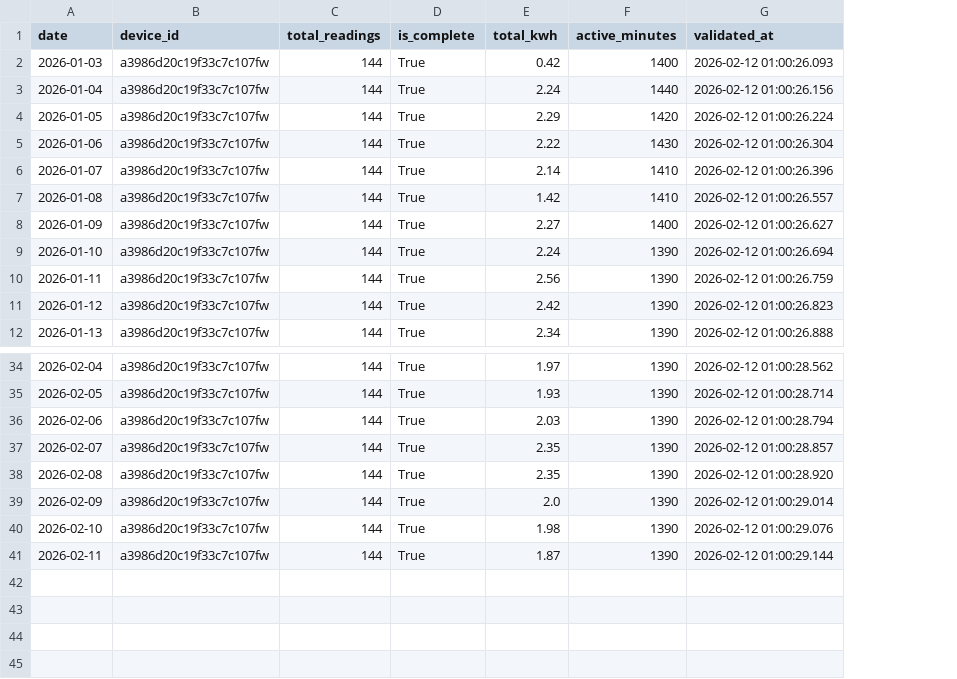
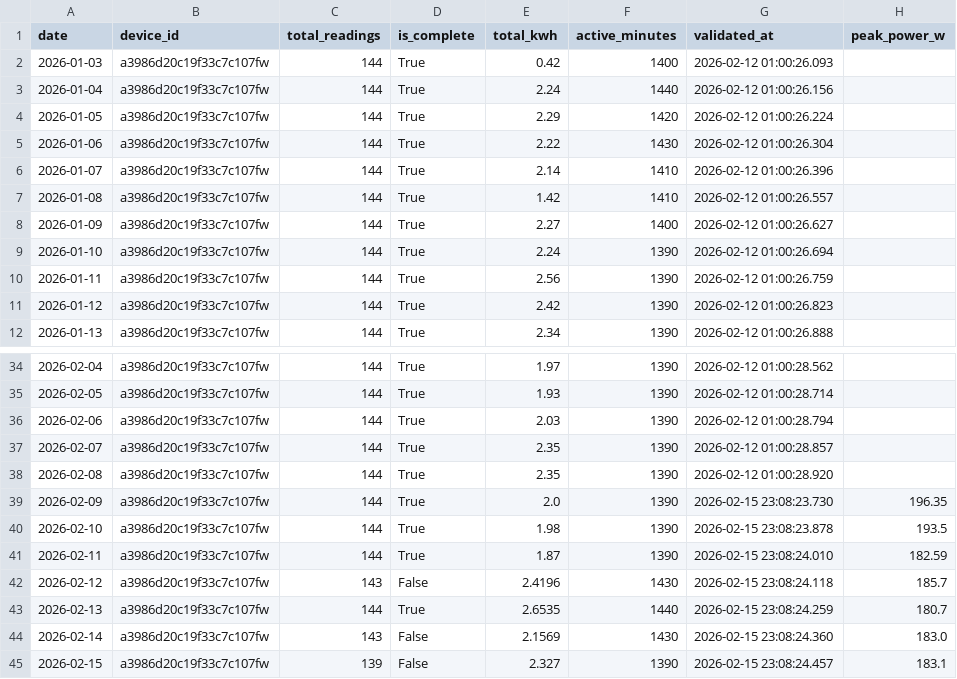
Before and after one commit to geovportodo14/Sarimax-Thesis, a CSV file: data/exports/refrigerator_daily_summaries.csv, drawn as a sheet; only a part is shown, gaps mark what is left out; the diff names each change by its address in the sheet, - before the commit and + after, or states it on an @@ line.

```diff
--- a/data/exports/refrigerator_daily_summaries.csv
+++ b/data/exports/refrigerator_daily_summaries.csv
+column H (peak_power_w), rows 39-41: 196.35 | 193.5 | 182.59
-G39 (validated_at): 2026-02-12 01:00:29.014
+G39 (validated_at): 2026-02-15 23:08:23.730
-G40 (validated_at): 2026-02-12 01:00:29.076
+G40 (validated_at): 2026-02-15 23:08:23.878
-G41 (validated_at): 2026-02-12 01:00:29.144
+G41 (validated_at): 2026-02-15 23:08:24.010
+row 42: 2026-02-12 | a3986d20c19f33c7c107fw | 143 | False | 2.4196 | 1430 | 2026-02-15 23:08:24.118 | 185.7
+row 43: 2026-02-13 | a3986d20c19f33c7c107fw | 144 | True | 2.6535 | 1440 | 2026-02-15 23:08:24.259 | 180.7
+row 44: 2026-02-14 | a3986d20c19f33c7c107fw | 143 | False | 2.1569 | 1430 | 2026-02-15 23:08:24.360 | 183.0
+row 45: 2026-02-15 | a3986d20c19f33c7c107fw | 139 | False | 2.327 | 1390 | 2026-02-15 23:08:24.457 | 183.1
```
Also changed, not shown: data/exports/electric_fan_daily_summaries.csv, data/final/model_ready_a3986d20c19f33c7c107fw.csv, 17 other files.
